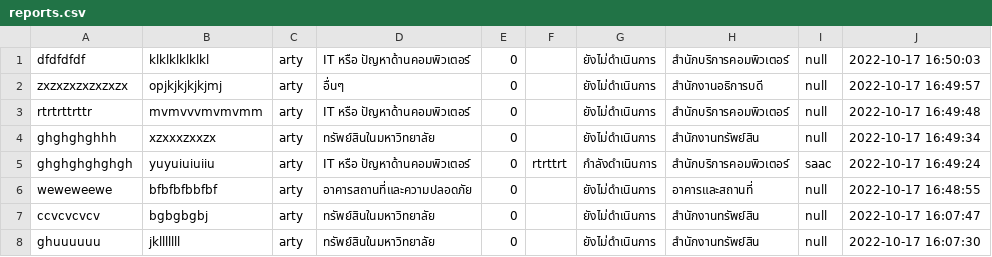
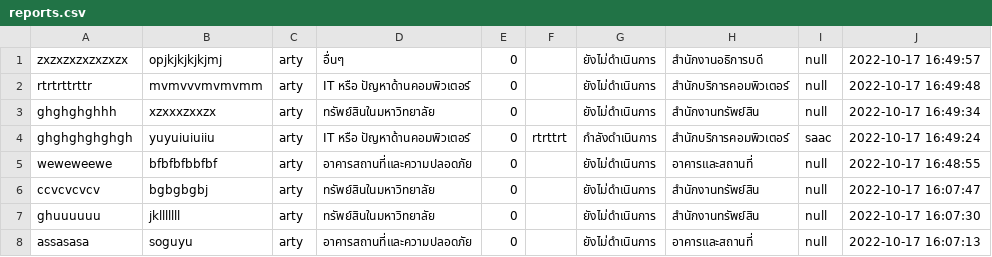
Before and after one commit to Pariphatt/Project_Ku_traffy-fondue, a CSV file: assets/reports.csv, drawn as a sheet; only a part is shown; the shorter side is filled out with more unchanged rows; the diff names each change by its address in the sheet, - before the commit and + after, or states it on an @@ line.

```diff
--- a/assets/reports.csv
+++ b/assets/reports.csv
-row 1: dfdfdfdf | klklklklklkl | arty | IT หรือ ปัญหาด้านคอมพิวเตอร์ | 0 |  | ยังไม่ดำเนินการ | สำนักบริการคอมพิวเตอร์ | null | 2022-10-17 16:50:03
```
Also changed, not shown: assets/accounts.csv, assets/report_post.csv, 1 other file.
